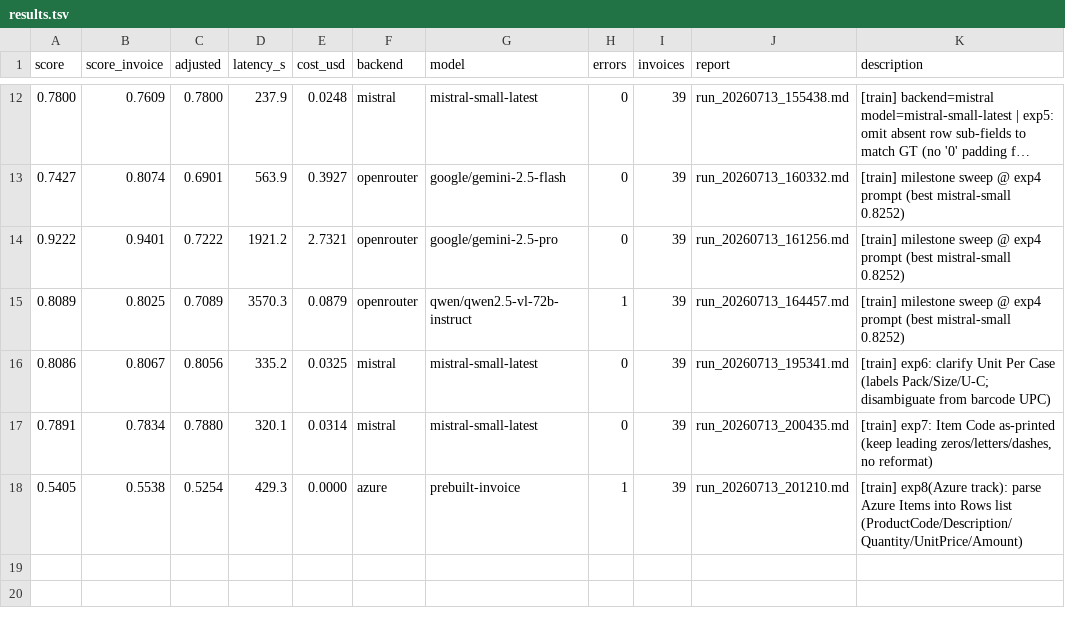
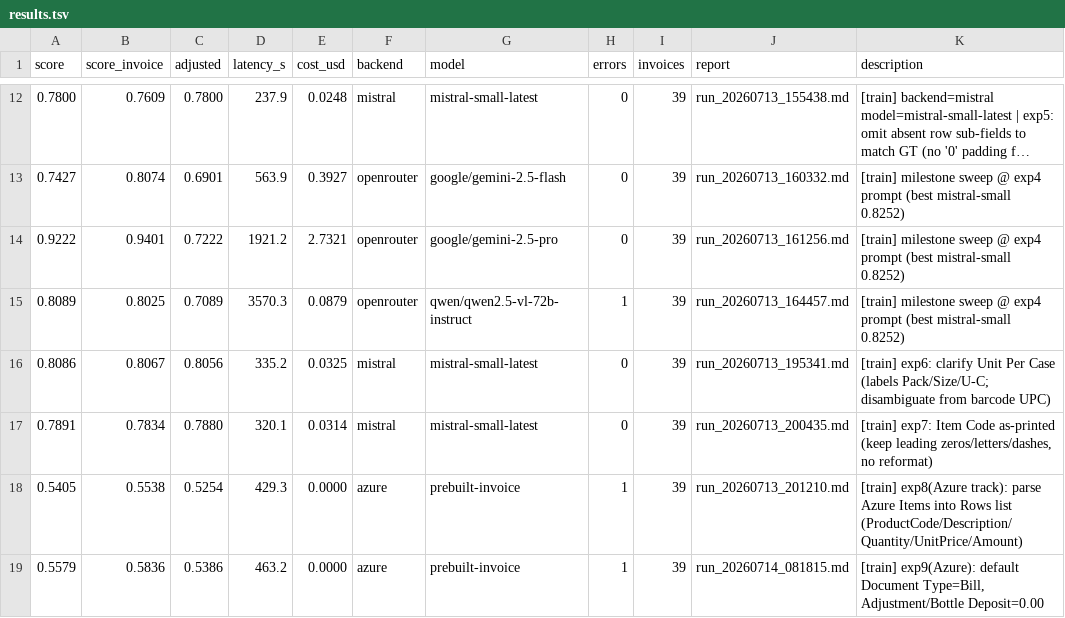
Before and after one commit to Yatkins/autoresearch-mlx, a TSV file: results.tsv, drawn as a sheet; only a part is shown, gaps mark what is left out; long unchanged cells end in ….

```diff
--- a/results.tsv
+++ b/results.tsv
@@ -18 +18,2 @@ score	score_invoice	adjusted	latency_s	cost_usd	backend	model	errors	invoices	re
 0.5405	0.5538	0.5254	429.3	0.0000	azure	prebuilt-invoice	1	39	run_20260713_201210.md	[train] exp8(Azure track): parse Azure Items into Rows list (ProductCode/Description/Quantity/UnitPrice/Amount)
+0.5579	0.5836	0.5386	463.2	0.0000	azure	prebuilt-invoice	1	39	run_20260714_081815.md	[train] exp9(Azure): default Document Type=Bill, Adjustment/Bottle Deposit=0.00
```
Also changed, not shown: 2 other files.
